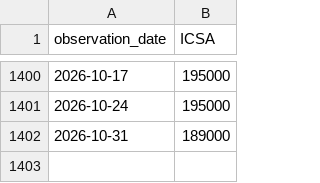
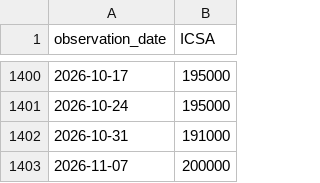
Before and after one commit to alphagenhq/alphagen, a CSV file: fred/ICSA.csv, drawn as a sheet; only a part is shown, gaps mark what is left out.

Commit message:
AlphaGen FRED cache 2026-11-12T13:45Z

```diff
--- a/fred/ICSA.csv
+++ b/fred/ICSA.csv
@@ -1401,2 +1401,3 @@ observation_date,ICSA
 2026-10-24,195000
-2026-10-31,189000
+2026-10-31,191000
+2026-11-07,200000
```
Also changed, not shown: fred/DFEDTARL.csv, fred/DFEDTARU.csv, 3 other files.
